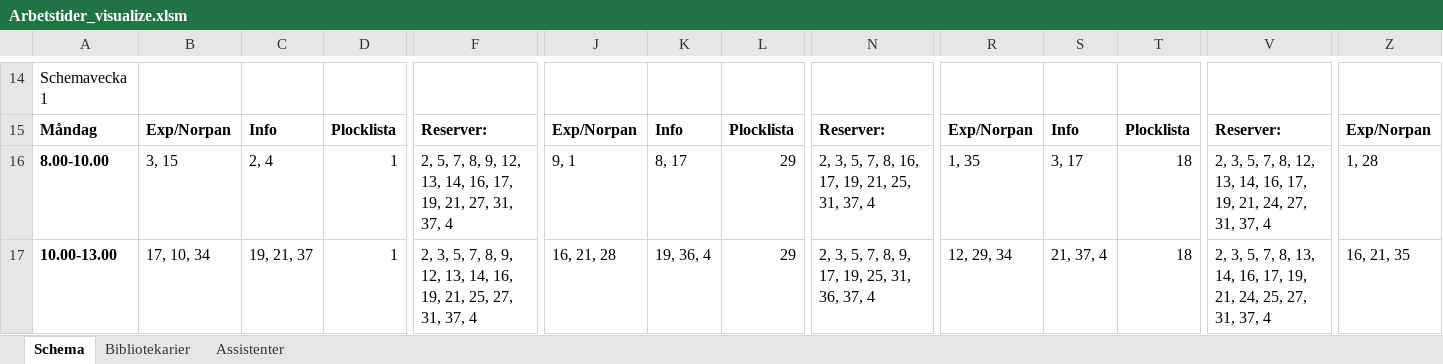
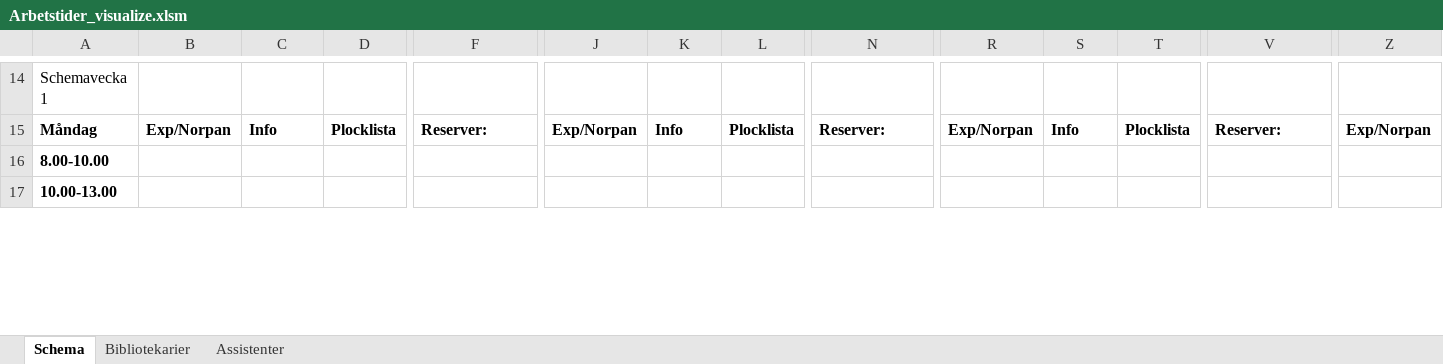
Before and after one commit to Optoteket/main, an Excel workbook: AMPLmodel/Visualisation/Arbetstider_visualize.xlsm, sheet Schema, drawn as a sheet; only a part is shown, gaps mark what is left out; values as stored, in another font and other column widths than the file's, no borders; charts and pictures not drawn; the diff covers the shown part only; the diff names each change by its address in the sheet, - before the commit and + after, or states it on an @@ line.

```diff
--- a/AMPLmodel/Visualisation/Arbetstider_visualize.xlsm (sheet Schema)
+++ b/AMPLmodel/Visualisation/Arbetstider_visualize.xlsm (sheet Schema)
-B16: 3, 15
+B16: (empty)
-C16: 2, 4
+C16: (empty)
-D16:D17: 1
+D16:D17: (empty)
-F16: 2, 5, 7, 8, 9, 12, 13, 14, 16, 17, 19, 21, 27, 31, 37, 4
+F16: (empty)
-J16: 9, 1
+J16: (empty)
-K16: 8, 17
+K16: (empty)
-L16:L17: 29
+L16:L17: (empty)
-N16: 2, 3, 5, 7, 8, 16, 17, 19, 21, 25, 31, 37, 4
+N16: (empty)
-R16: 1, 35
+R16: (empty)
-S16: 3, 17
+S16: (empty)
-T16:T17: 18
+T16:T17: (empty)
-V16: 2, 3, 5, 7, 8, 12, 13, 14, 16, 17, 19, 21, 24, 27, 31, 37, 4
+V16: (empty)
-Z16: 1, 28
+Z16: (empty)
-B17: 17, 10, 34
+B17: (empty)
-C17: 19, 21, 37
+C17: (empty)
-F17: 2, 3, 5, 7, 8, 9, 12, 13, 14, 16, 19, 21, 25, 27, 31, 37, 4
+F17: (empty)
-J17: 16, 21, 28
+J17: (empty)
-K17: 19, 36, 4
+K17: (empty)
-N17: 2, 3, 5, 7, 8, 9, 17, 19, 25, 31, 36, 37, 4
+N17: (empty)
-R17: 12, 29, 34
+R17: (empty)
-S17: 21, 37, 4
+S17: (empty)
-V17: 2, 3, 5, 7, 8, 13, 14, 16, 17, 19, 21, 24, 25, 27, 31, 37, 4
+V17: (empty)
-Z17: 16, 21, 35
+Z17: (empty)
```
Also changed, not shown: 389 edited cells elsewhere in this sheet, sheet Bibliotekarier, sheet Assistenter, 6 other files.
